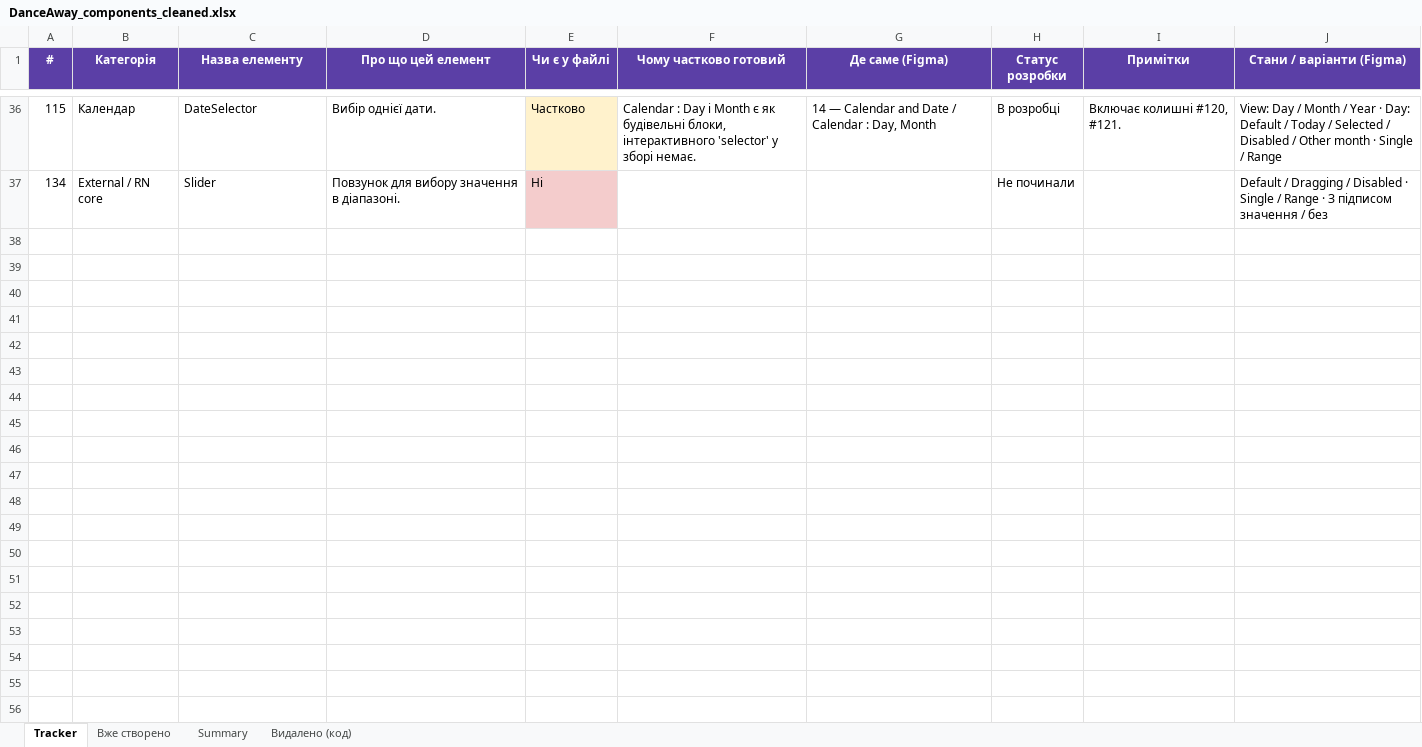
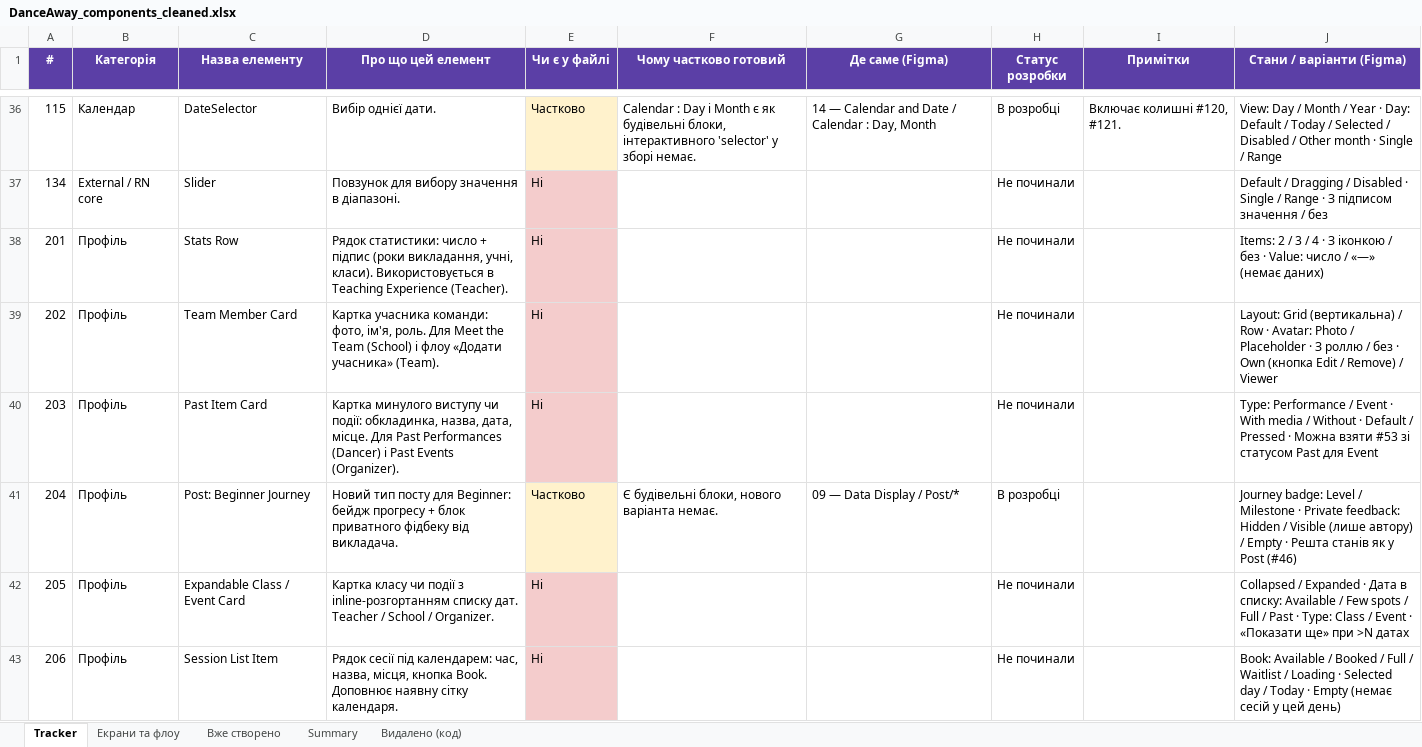
Before and after one commit to Katrinl17/test, an Excel workbook: DanceAway_components_cleaned.xlsx, sheet Tracker, drawn as a sheet; only a part is shown, gaps mark what is left out; values as stored, in another font and other column widths than the file's, no borders; charts and pictures not drawn; the diff covers the shown part only; the diff names each change by its address in the sheet, - before the commit and + after, or states it on an @@ line.

```diff
--- a/DanceAway_components_cleaned.xlsx (sheet Tracker)
+++ b/DanceAway_components_cleaned.xlsx (sheet Tracker)
+sheet tab: Екрани та флоу
+row 38: 201 | Профіль | Stats Row | Рядок статистики: число + підпис (роки викладання, учні, класи). Використовується в Teaching Experience (Teacher). | Ні |  |  | Не починали |  | Items: 2 / 3 / 4 · З іконкою / без · Value: число / «—» (немає даних)
+row 39: 202 | Профіль | Team Member Card | Картка учасника команди: фото, ім'я, роль. Для Meet the Team (School) і флоу «Додати учасника» (Team). | Ні |  |  | Не починали |  | Layout: Grid (вертикальна) / Row · Avatar: Photo / Placeholder · З роллю / без · Own (кнопка Edit / Remove) / Viewer
+row 40: 203 | Профіль | Past Item Card | Картка минулого виступу чи події: обкладинка, назва, дата, місце. Для Past Performances (Dancer) і Past Events (Organizer). | Ні |  |  | Не починали |  | Type: Performance / Event · With media / Without · Default / Pressed · Можна взяти #53 зі статусом Past для Event
+row 41: 204 | Профіль | Post: Beginner Journey | Новий тип посту для Beginner: бейдж прогресу + блок приватного фідбеку від викладача. | Частково | Є будівельні блоки, нового варіанта немає. | 09 — Data Display / Post/* | В розробці |  | Journey badge: Level / Milestone · Private feedback: Hidden / Visible (лише автору) / Empty · Решта станів як у Post (#46)
+row 42: 205 | Профіль | Expandable Class / Event Card | Картка класу чи події з inline-розгортанням списку дат. Teacher / School / Organizer. | Ні |  |  | Не починали |  | Collapsed / Expanded · Дата в списку: Available / Few spots / Full / Past · Type: Class / Event · «Показати ще» при >N датах
+row 43: 206 | Профіль | Session List Item | Рядок сесії під календарем: час, назва, місця, кнопка Book. Доповнює наявну сітку календаря. | Ні |  |  | Не починали |  | Book: Available / Booked / Full / Waitlist / Loading · Selected day / Today · Empty (немає сесій у цей день)
```
Also changed, not shown: 6 added rows and 2 edited cells elsewhere in this sheet, sheet Summary, charts or pictures.
